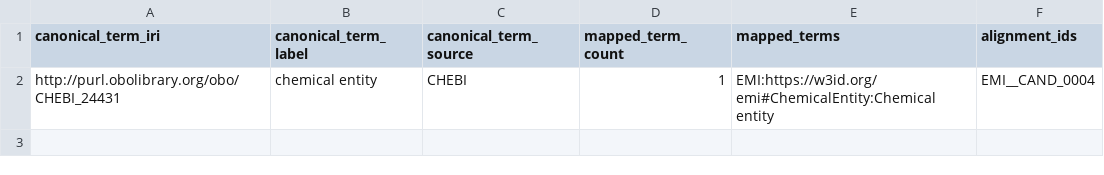
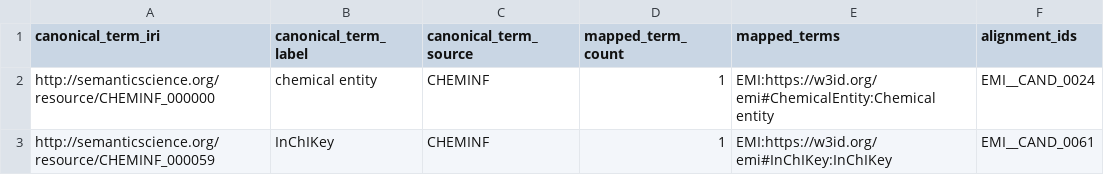
Before and after one commit to commons-research/ontology-weaver, a TSV file: registry/reconciled_canonical_groups.tsv, drawn as a sheet.

```diff
--- a/registry/reconciled_canonical_groups.tsv
+++ b/registry/reconciled_canonical_groups.tsv
@@ -1,2 +1,3 @@
 canonical_term_iri	canonical_term_label	canonical_term_source	mapped_term_count	mapped_terms	alignment_ids
-http://purl.obolibrary.org/obo/CHEBI_24431	chemical entity	CHEBI	1	EMI:https://w3id.org/emi#ChemicalEntity:Chemical entity	EMI__CAND_0004
+http://semanticscience.org/resource/CHEMINF_000000	chemical entity	CHEMINF	1	EMI:https://w3id.org/emi#ChemicalEntity:Chemical entity	EMI__CAND_0024
+http://semanticscience.org/resource/CHEMINF_000059	InChIKey	CHEMINF	1	EMI:https://w3id.org/emi#InChIKey:InChIKey	EMI__CAND_0061
```
Also changed, not shown: registry/reconciled_mappings.tsv, 4 other files.
